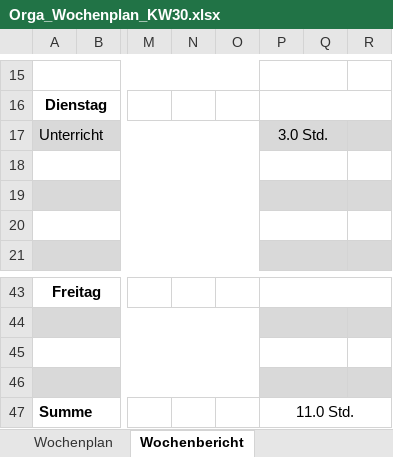
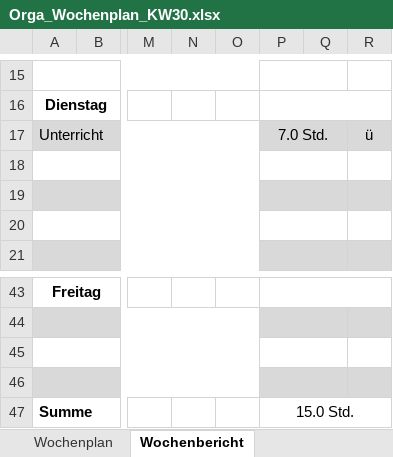
Before and after one commit to JellefAbbenseth/schoolProject, an Excel workbook: Documents/Wochenplan und -bericht/Orga_Wochenplan_KW30.xlsx, sheet Wochenbericht, drawn as a sheet; only a part is shown, gaps mark what is left out; values as stored, in another font and other column widths than the file's, no borders; the diff names each change by its address in the sheet, - before the commit and + after, or states it on an @@ line.

Commit message:
aktualisiert

```diff
--- a/Documents/Wochenplan und -bericht/Orga_Wochenplan_KW30.xlsx (sheet Wochenbericht)
+++ b/Documents/Wochenplan und -bericht/Orga_Wochenplan_KW30.xlsx (sheet Wochenbericht)
-P17: 3.0 Std.
+P17: 7.0 Std.
-R17: (empty)
+R17: ü
-P47: 11.0 Std.
+P47: 15.0 Std.
```
